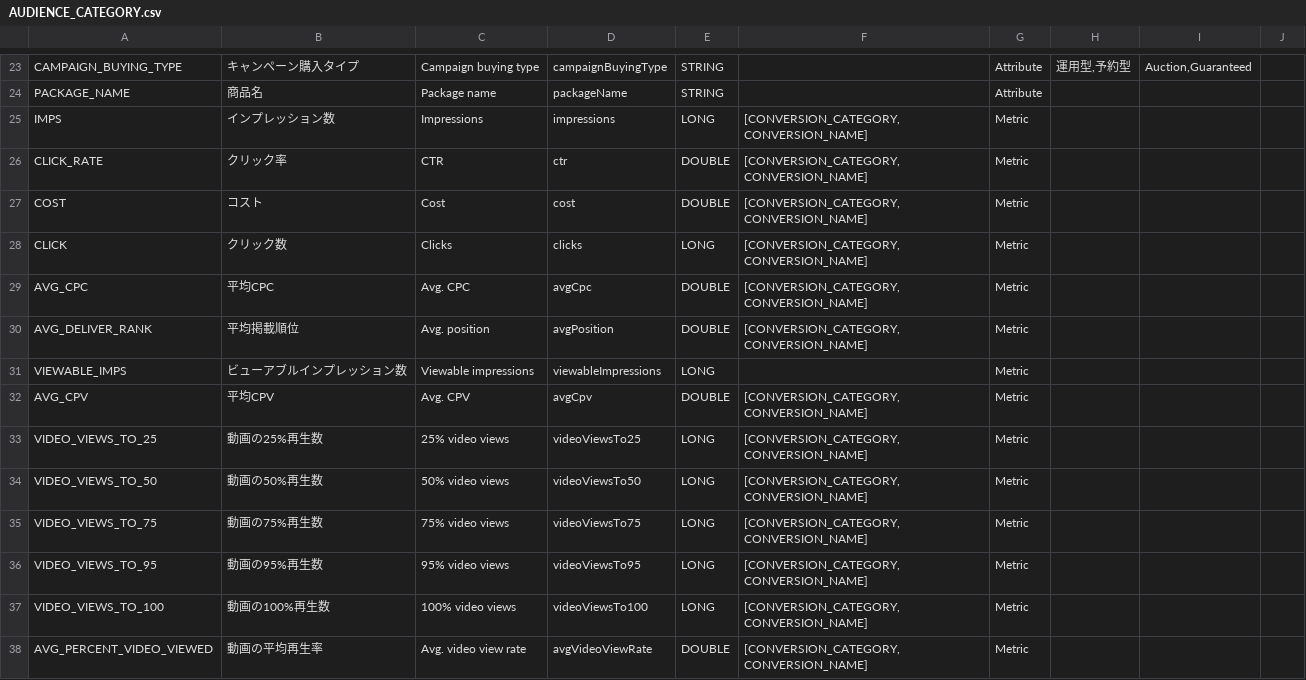
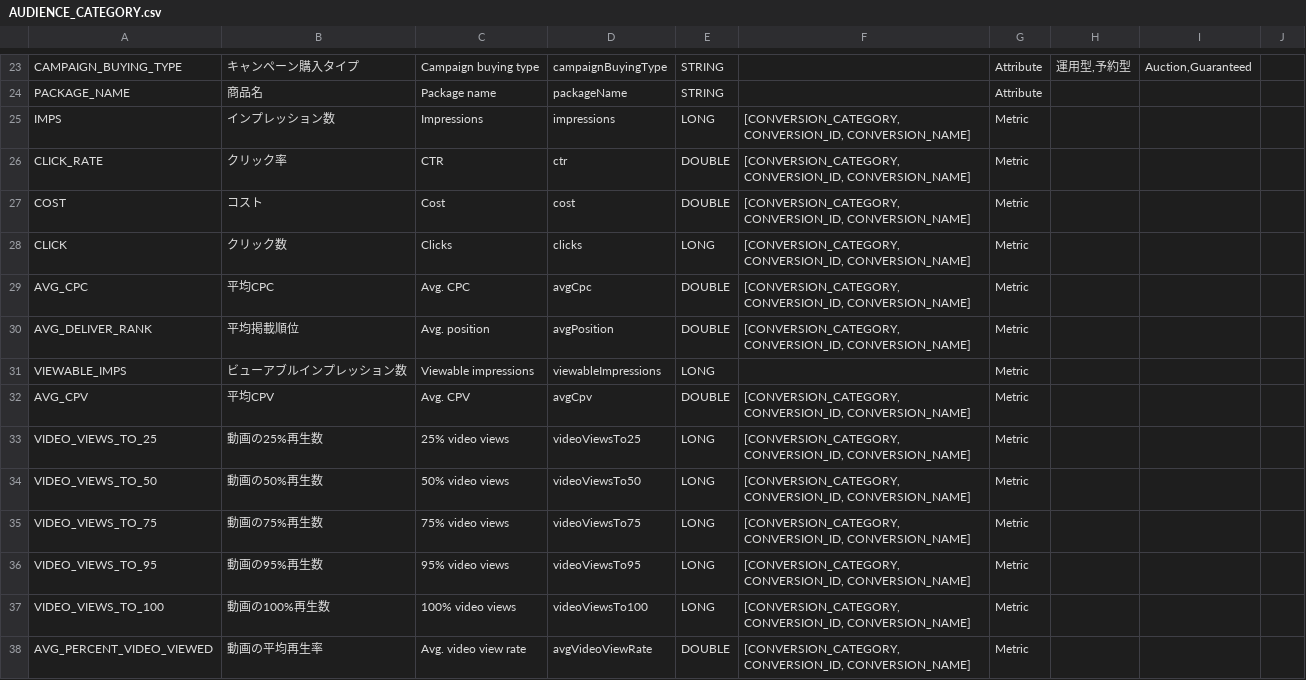
Before and after one commit to yahoojp-marketing/ads-display-api-documents, a CSV file: reports/v4/AUDIENCE_CATEGORY.csv, drawn as a sheet; only a part is shown, gaps mark what is left out; the diff covers the shown part only.

```diff
--- a/reports/v4/AUDIENCE_CATEGORY.csv
+++ b/reports/v4/AUDIENCE_CATEGORY.csv
@@ -24,15 +24,15 @@
 "PACKAGE_NAME","商品名","Package name","packageName","STRING",,"Attribute","","",""
-"IMPS","インプレッション数","Impressions","impressions","LONG","[CONVERSION_CATEGORY, CONVERSION_NAME]","Metric","","",""
-"CLICK_RATE","クリック率","CTR","ctr","DOUBLE","[CONVERSION_CATEGORY, CONVERSION_NAME]","Metric","","",""
-"COST","コスト","Cost","cost","DOUBLE","[CONVERSION_CATEGORY, CONVERSION_NAME]","Metric","","",""
-"CLICK","クリック数","Clicks","clicks","LONG","[CONVERSION_CATEGORY, CONVERSION_NAME]","Metric","","",""
-"AVG_CPC","平均CPC","Avg. CPC","avgCpc","DOUBLE","[CONVERSION_CATEGORY, CONVERSION_NAME]","Metric","","",""
-"AVG_DELIVER_RANK","平均掲載順位","Avg. position","avgPosition","DOUBLE","[CONVERSION_CATEGORY, CONVERSION_NAME]","Metric","","",""
+"IMPS","インプレッション数","Impressions","impressions","LONG","[CONVERSION_CATEGORY, CONVERSION_ID, CONVERSION_NAME]","Metric","","",""
+"CLICK_RATE","クリック率","CTR","ctr","DOUBLE","[CONVERSION_CATEGORY, CONVERSION_ID, CONVERSION_NAME]","Metric","","",""
+"COST","コスト","Cost","cost","DOUBLE","[CONVERSION_CATEGORY, CONVERSION_ID, CONVERSION_NAME]","Metric","","",""
+"CLICK","クリック数","Clicks","clicks","LONG","[CONVERSION_CATEGORY, CONVERSION_ID, CONVERSION_NAME]","Metric","","",""
+"AVG_CPC","平均CPC","Avg. CPC","avgCpc","DOUBLE","[CONVERSION_CATEGORY, CONVERSION_ID, CONVERSION_NAME]","Metric","","",""
+"AVG_DELIVER_RANK","平均掲載順位","Avg. position","avgPosition","DOUBLE","[CONVERSION_CATEGORY, CONVERSION_ID, CONVERSION_NAME]","Metric","","",""
 "VIEWABLE_IMPS","ビューアブルインプレッション数","Viewable impressions","viewableImpressions","LONG",,"Metric","","",""
-"AVG_CPV","平均CPV","Avg. CPV","avgCpv","DOUBLE","[CONVERSION_CATEGORY, CONVERSION_NAME]","Metric","","",""
-"VIDEO_VIEWS_TO_25","動画の25%再生数","25% video views","videoViewsTo25","LONG","[CONVERSION_CATEGORY, CONVERSION_NAME]","Metric","","",""
-"VIDEO_VIEWS_TO_50","動画の50%再生数","50% video views","videoViewsTo50","LONG","[CONVERSION_CATEGORY, CONVERSION_NAME]","Metric","","",""
-"VIDEO_VIEWS_TO_75","動画の75%再生数","75% video views","videoViewsTo75","LONG","[CONVERSION_CATEGORY, CONVERSION_NAME]","Metric","","",""
-"VIDEO_VIEWS_TO_95","動画の95%再生数","95% video views","videoViewsTo95","LONG","[CONVERSION_CATEGORY, CONVERSION_NAME]","Metric","","",""
-"VIDEO_VIEWS_TO_100","動画の100%再生数","100% video views","videoViewsTo100","LONG","[CONVERSION_CATEGORY, CONVERSION_NAME]","Metric","","",""
-"AVG_PERCENT_VIDEO_VIEWED","動画の平均再生率","Avg. video view rate","avgVideoViewRate","DOUBLE","[CONVERSION_CATEGORY, CONVERSION_NAME]","Metric","","",""
+"AVG_CPV","平均CPV","Avg. CPV","avgCpv","DOUBLE","[CONVERSION_CATEGORY, CONVERSION_ID, CONVERSION_NAME]","Metric","","",""
+"VIDEO_VIEWS_TO_25","動画の25%再生数","25% video views","videoViewsTo25","LONG","[CONVERSION_CATEGORY, CONVERSION_ID, CONVERSION_NAME]","Metric","","",""
+"VIDEO_VIEWS_TO_50","動画の50%再生数","50% video views","videoViewsTo50","LONG","[CONVERSION_CATEGORY, CONVERSION_ID, CONVERSION_NAME]","Metric","","",""
+"VIDEO_VIEWS_TO_75","動画の75%再生数","75% video views","videoViewsTo75","LONG","[CONVERSION_CATEGORY, CONVERSION_ID, CONVERSION_NAME]","Metric","","",""
+"VIDEO_VIEWS_TO_95","動画の95%再生数","95% video views","videoViewsTo95","LONG","[CONVERSION_CATEGORY, CONVERSION_ID, CONVERSION_NAME]","Metric","","",""
+"VIDEO_VIEWS_TO_100","動画の100%再生数","100% video views","videoViewsTo100","LONG","[CONVERSION_CATEGORY, CONVERSION_ID, CONVERSION_NAME]","Metric","","",""
+"AVG_PERCENT_VIDEO_VIEWED","動画の平均再生率","Avg. video view rate","avgVideoViewRate","DOUBLE","[CONVERSION_CATEGORY, CONVERSION_ID, CONVERSION_NAME]","Metric","","",""
```
Also changed, not shown: 3 added rows and 25 edited cells elsewhere in this file, reports/v2/AD.csv, reports/v3/AD.csv, 25 other files.
